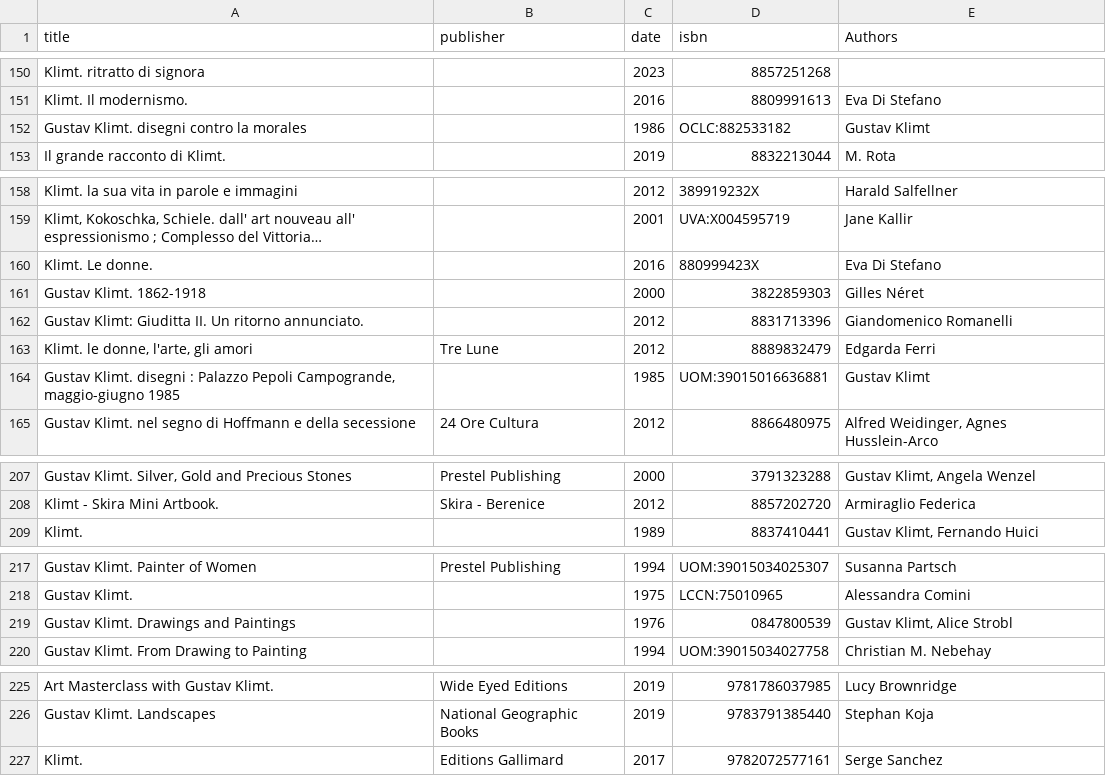
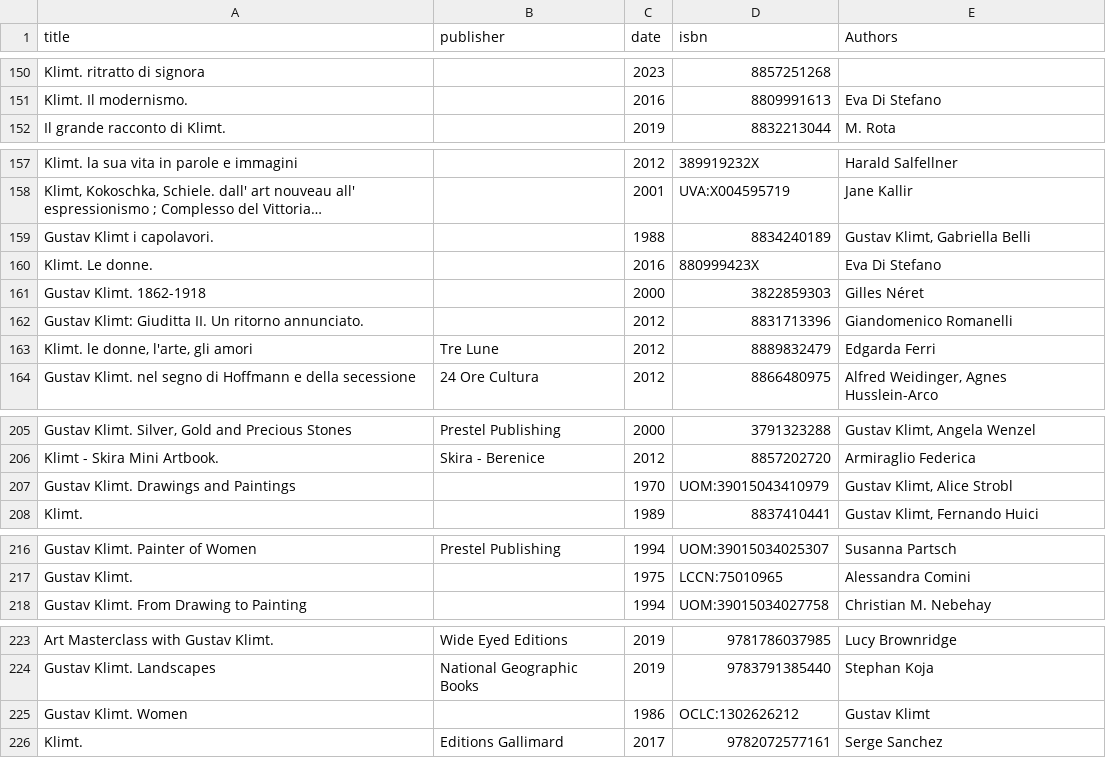
Before and after one commit to giorgiacrosilla/reputationera, a CSV file: tobesent/bibliographic_data_KLI.csv, drawn as a sheet; only a part is shown, gaps mark what is left out; long unchanged cells end in …; removed rows and columns are numbered as before the commit, all else as after; the diff covers the shown part only; the diff names each change by its address in the sheet, - before the commit and + after, or states it on an @@ line.

```diff
--- a/tobesent/bibliographic_data_KLI.csv
+++ b/tobesent/bibliographic_data_KLI.csv
-row 152: Gustav Klimt. disegni contro la morales |  | 1986 | OCLC:882533182 | Gustav Klimt
@@ row 172 moved to row 159: Gustav Klimt i capolavori. @@
-row 164: Gustav Klimt. disegni : Palazzo Pepoli Campogrande, maggio-giugno 1985 |  | 1985 | UOM:39015016636881 | Gustav Klimt
+row 207: Gustav Klimt. Drawings and Paintings |  | 1970 | UOM:39015043410979 | Gustav Klimt, Alice Strobl
-row 219: Gustav Klimt. Drawings and Paintings |  | 1976 | 0847800539 | Gustav Klimt, Alice Strobl
+row 225: Gustav Klimt. Women |  | 1986 | OCLC:1302626212 | Gustav Klimt
```
Also changed, not shown: 1 added row and 2 moved rows elsewhere in this file, docs/data/comparison_publication_per_year.csv, tobesent/bibliographic_data_DK.csv, 3 other files.
